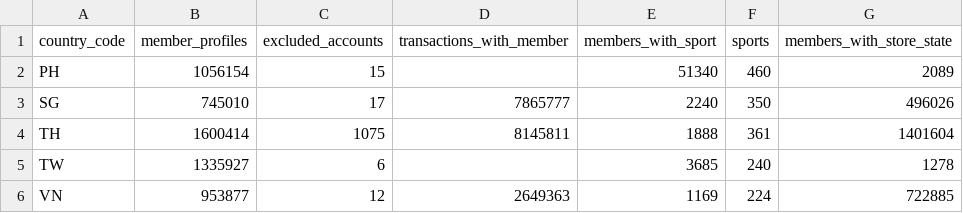
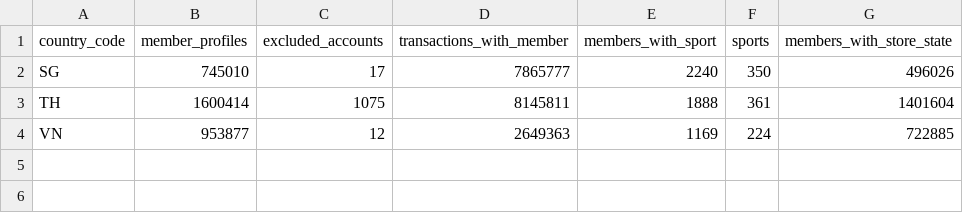
Before and after one commit to haiiyins/retail_multidim_pipeline, a CSV file: docs/report/tables/t17_members.csv, drawn as a sheet.

```diff
--- a/docs/report/tables/t17_members.csv
+++ b/docs/report/tables/t17_members.csv
@@ -1,6 +1,4 @@
 country_code,member_profiles,excluded_accounts,transactions_with_member,members_with_sport,sports,members_with_store_state
-PH,1056154,15,,51340,460,2089
 SG,745010,17,7865777,2240,350,496026
 TH,1600414,1075,8145811,1888,361,1401604
-TW,1335927,6,,3685,240,1278
 VN,953877,12,2649363,1169,224,722885
```
Also changed, not shown: docs/report/tables/t01_source_tables.csv, docs/report/tables/t07_calendar_events.csv, 45 other files.
